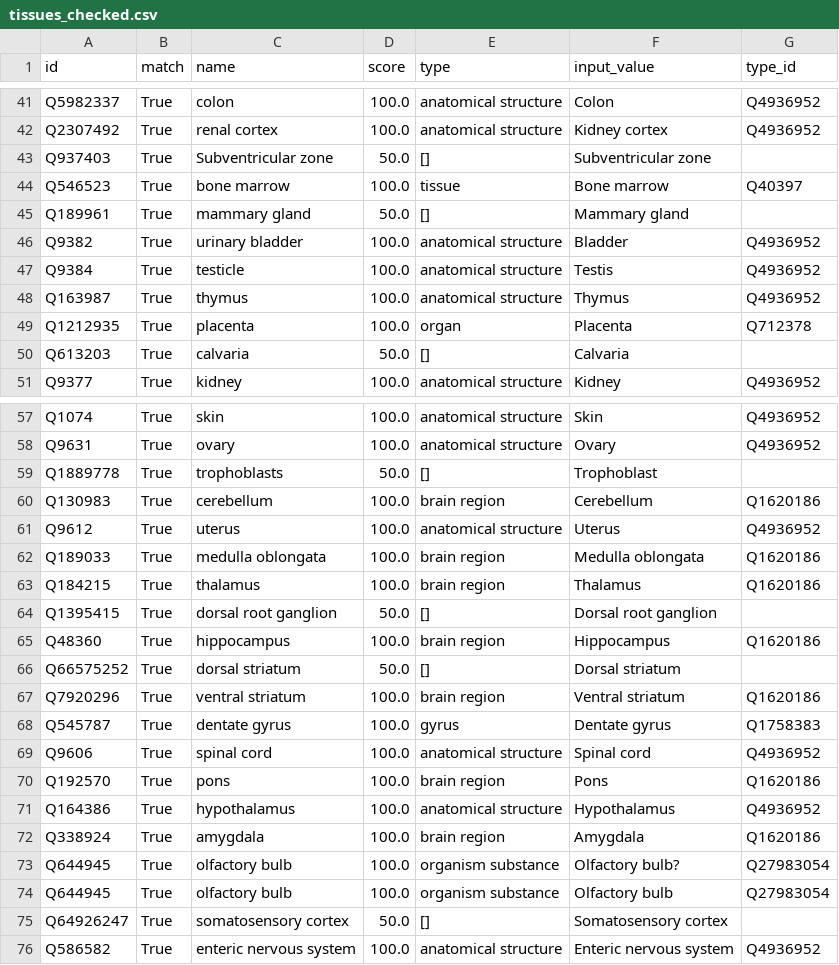
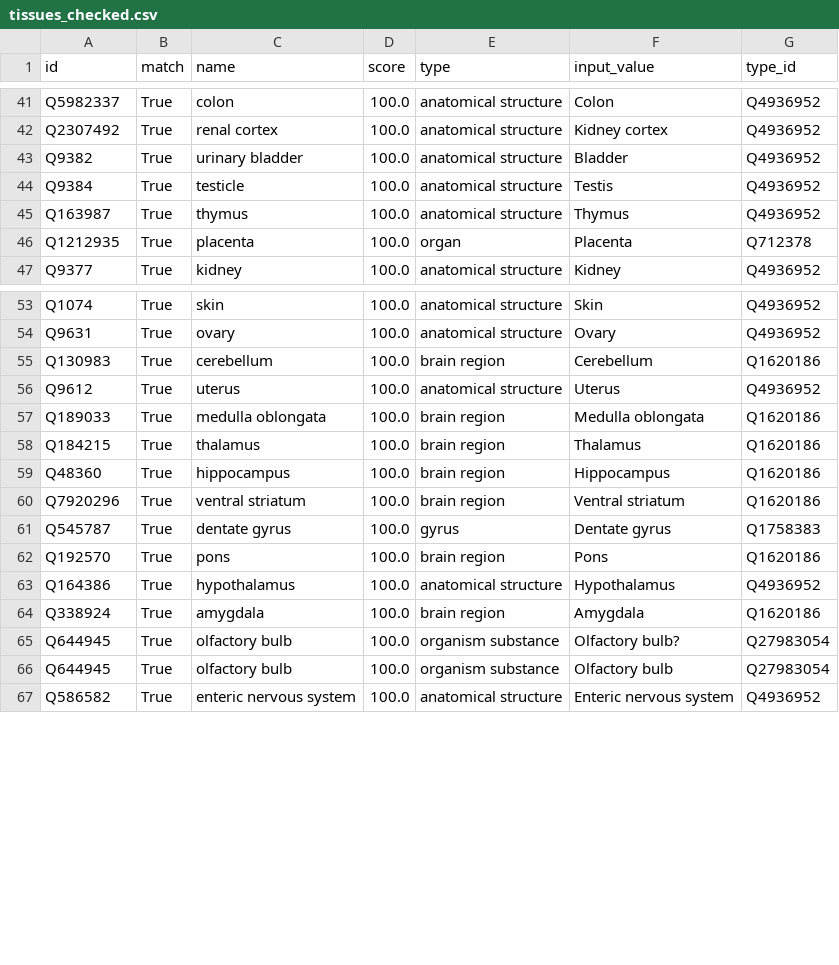
Before and after one commit to jvfe/wikidata_panglaodb, a CSV file: analysis/results/true_matches/tissues_checked.csv, drawn as a sheet; only a part is shown, gaps mark what is left out; the diff covers the shown part only.

```diff
--- a/analysis/results/true_matches/tissues_checked.csv
+++ b/analysis/results/true_matches/tissues_checked.csv
@@ -42,5 +42,2 @@ Q5982337,True,colon,100.0,anatomical structure,Colon,Q4936952
 Q2307492,True,renal cortex,100.0,anatomical structure,Kidney cortex,Q4936952
-Q937403,True,Subventricular zone,50.0,[],Subventricular zone,
-Q546523,True,bone marrow,100.0,tissue,Bone marrow,Q40397
-Q189961,True,mammary gland,50.0,[],Mammary gland,
 Q9382,True,urinary bladder,100.0,anatomical structure,Bladder,Q4936952
@@ -49,3 +46,2 @@ Q163987,True,thymus,100.0,anatomical structure,Thymus,Q4936952
 Q1212935,True,placenta,100.0,organ,Placenta,Q712378
-Q613203,True,calvaria,50.0,[],Calvaria,
 Q9377,True,kidney,100.0,anatomical structure,Kidney,Q4936952
@@ -58,3 +54,2 @@ Q1074,True,skin,100.0,anatomical structure,Skin,Q4936952
 Q9631,True,ovary,100.0,anatomical structure,Ovary,Q4936952
-Q1889778,True,trophoblasts,50.0,[],Trophoblast,
 Q130983,True,cerebellum,100.0,brain region,Cerebellum,Q1620186
@@ -63,8 +58,5 @@ Q189033,True,medulla oblongata,100.0,brain region,Medulla oblongata,Q1620186
 Q184215,True,thalamus,100.0,brain region,Thalamus,Q1620186
-Q1395415,True,dorsal root ganglion,50.0,[],Dorsal root ganglion,
 Q48360,True,hippocampus,100.0,brain region,Hippocampus,Q1620186
-Q66575252,True,dorsal striatum,50.0,[],Dorsal striatum,
 Q7920296,True,ventral striatum,100.0,brain region,Ventral striatum,Q1620186
 Q545787,True,dentate gyrus,100.0,gyrus,Dentate gyrus,Q1758383
-Q9606,True,spinal cord,100.0,anatomical structure,Spinal cord,Q4936952
 Q192570,True,pons,100.0,brain region,Pons,Q1620186
@@ -74,3 +66,2 @@ Q644945,True,olfactory bulb,100.0,organism substance,Olfactory bulb?,Q27983054
 Q644945,True,olfactory bulb,100.0,organism substance,Olfactory bulb,Q27983054
-Q64926247,True,somatosensory cortex,50.0,[],Somatosensory cortex,
 Q586582,True,enteric nervous system,100.0,anatomical structure,Enteric nervous system,Q4936952
```
Also changed, not shown: 15 removed rows elsewhere in this file, analysis/results/true_matches/cells_checked.csv, 8 other files.
